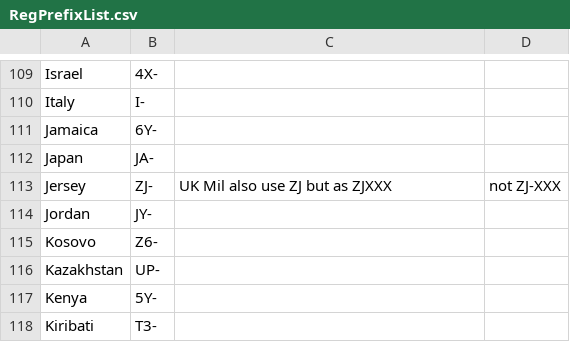
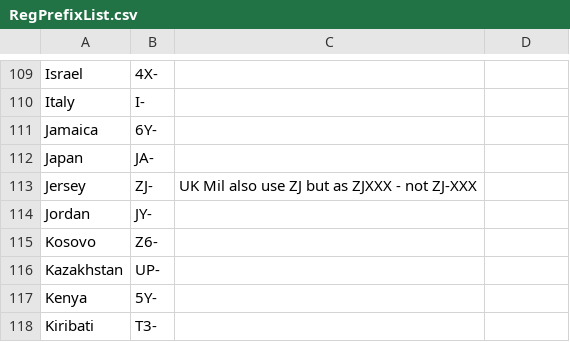
Before and after one commit to rikgale/ICAOList, a CSV file: RegPrefixList.csv, drawn as a sheet; only a part is shown, gaps mark what is left out.

Commit message:
Update RegPrefixList.csv

```diff
--- a/RegPrefixList.csv
+++ b/RegPrefixList.csv
@@ -112,3 +112,3 @@ Jamaica,6Y-,
 Japan,JA-,
-Jersey,ZJ-,UK Mil also use ZJ but as ZJXXX, not ZJ-XXX
+Jersey,ZJ-,UK Mil also use ZJ but as ZJXXX - not ZJ-XXX
 Jordan,JY-,
```
